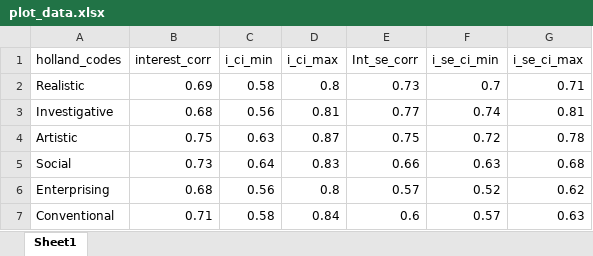
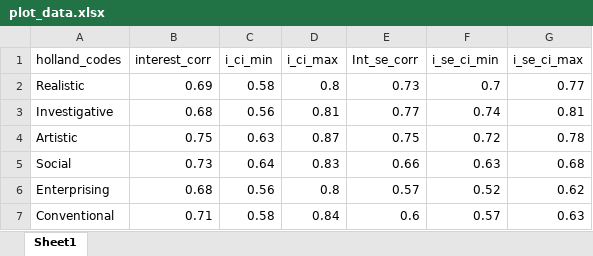
Before and after one commit to MZimmerman321/SIOP-poster, an Excel workbook: Poster/mz_poster_files/plot_data.xlsx, sheet Sheet1, drawn as a sheet; values as stored, in another font and other column widths than the file's, no borders; the diff names each change by its address in the sheet, - before the commit and + after, or states it on an @@ line.

```diff
--- a/Poster/mz_poster_files/plot_data.xlsx (sheet Sheet1)
+++ b/Poster/mz_poster_files/plot_data.xlsx (sheet Sheet1)
-G2 (i_se_ci_max): 0.71
+G2 (i_se_ci_max): 0.77
```
Also changed, not shown: 2 other files.
